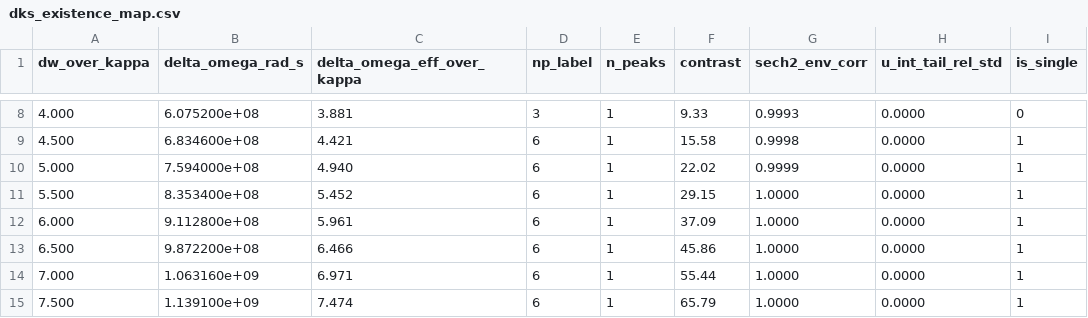
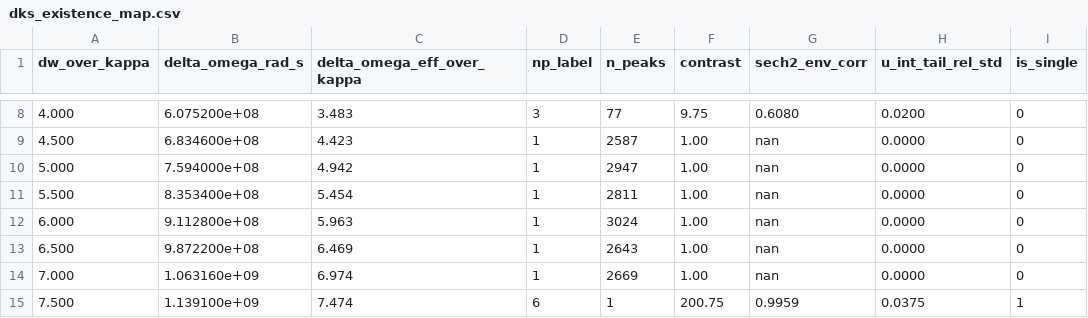
Before and after one commit to lucastiger/soliton-control, a CSV file: analysis/results/dks_existence_map.csv, drawn as a sheet; only a part is shown, gaps mark what is left out; the diff covers the shown part only.

```diff
--- a/analysis/results/dks_existence_map.csv
+++ b/analysis/results/dks_existence_map.csv
@@ -8,8 +8,8 @@ dw_over_kappa,delta_omega_rad_s,delta_omega_eff_over_kappa,np_label,n_peaks,cont
-4.000,6.075200e+08,3.881,3,1,9.33,0.9993,0.0000,0
-4.500,6.834600e+08,4.421,6,1,15.58,0.9998,0.0000,1
-5.000,7.594000e+08,4.940,6,1,22.02,0.9999,0.0000,1
-5.500,8.353400e+08,5.452,6,1,29.15,1.0000,0.0000,1
-6.000,9.112800e+08,5.961,6,1,37.09,1.0000,0.0000,1
-6.500,9.872200e+08,6.466,6,1,45.86,1.0000,0.0000,1
-7.000,1.063160e+09,6.971,6,1,55.44,1.0000,0.0000,1
-7.500,1.139100e+09,7.474,6,1,65.79,1.0000,0.0000,1
+4.000,6.075200e+08,3.483,3,77,9.75,0.6080,0.0200,0
+4.500,6.834600e+08,4.423,1,2587,1.00,nan,0.0000,0
+5.000,7.594000e+08,4.942,1,2947,1.00,nan,0.0000,0
+5.500,8.353400e+08,5.454,1,2811,1.00,nan,0.0000,0
+6.000,9.112800e+08,5.963,1,3024,1.00,nan,0.0000,0
+6.500,9.872200e+08,6.469,1,2643,1.00,nan,0.0000,0
+7.000,1.063160e+09,6.974,1,2669,1.00,nan,0.0000,0
+7.500,1.139100e+09,7.474,6,1,200.75,0.9959,0.0375,1
```
Also changed, not shown: 77 edited cells elsewhere in this file, 5 other files.
